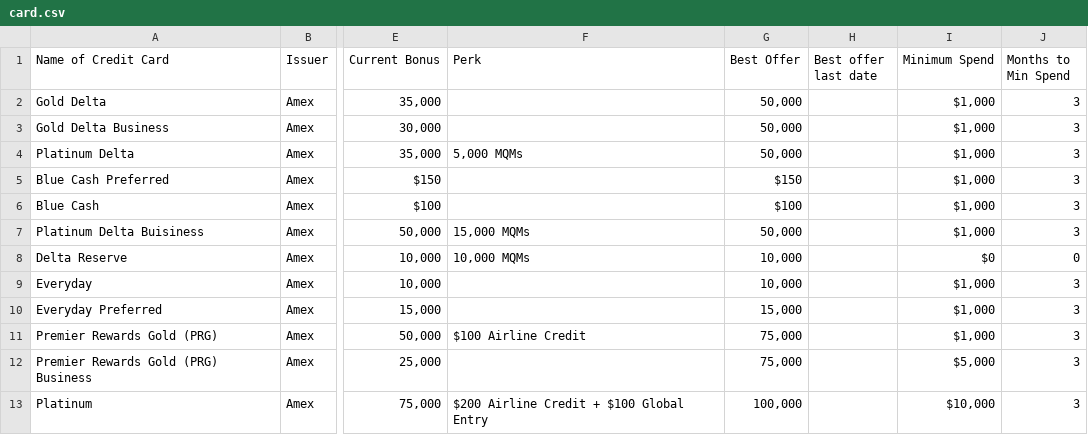
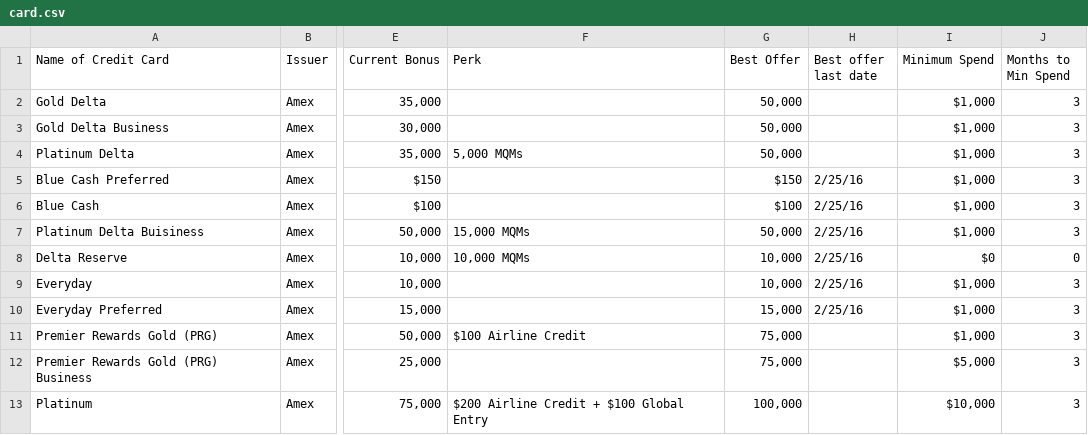
Before and after one commit to bad6e/credit_cards, a CSV file: lib/assets/card.csv, drawn as a sheet; only a part is shown, gaps mark what is left out; the diff covers the shown part only; the diff names each change by its address in the sheet, - before the commit and + after, or states it on an @@ line.

```diff
--- a/lib/assets/card.csv
+++ b/lib/assets/card.csv
-H5:H10 (Best offer last date): (empty)
+H5:H10 (Best offer last date): 2/25/16
```
Also changed, not shown: 2 removed rows and 92 edited cells elsewhere in this file, 1 other file.
